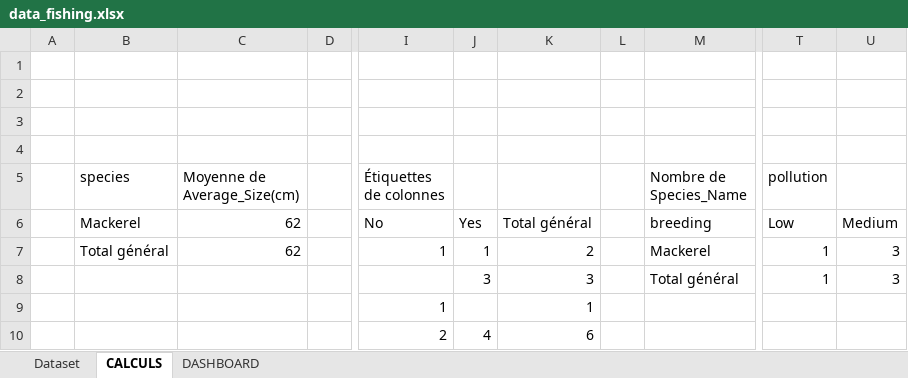
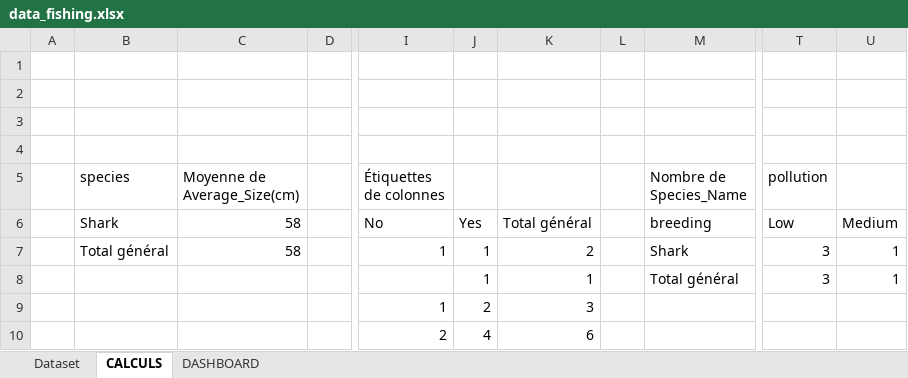
Before and after one commit to MaxBiber/Fishing, an Excel workbook: data_fishing.xlsx, sheet CALCULS, drawn as a sheet; only a part is shown, gaps mark what is left out; values as stored, in another font and other column widths than the file's, no borders; the diff names each change by its address in the sheet, - before the commit and + after, or states it on an @@ line.

Commit message:
Add files via upload

```diff
--- a/data_fishing.xlsx (sheet CALCULS)
+++ b/data_fishing.xlsx (sheet CALCULS)
-B6 (species): Mackerel
+B6 (species): Shark
-C6:C7 (Moyenne de Average_Size(cm)): 62
+C6:C7 (Moyenne de Average_Size(cm)): 58
-M7 (Nombre de Species_Name): Mackerel
+M7 (Nombre de Species_Name): Shark
-T7:T8 (pollution): 1
+T7:T8 (pollution): 3
-U7:U8: 3
+U7:U8: 1
-J8: 3
+J8: 1
-K8: 3
+K8: 1
-J9: (empty)
+J9: 2
-K9: 1
+K9: 3
```
Also changed, not shown: sheet DASHBOARD, charts or pictures.
